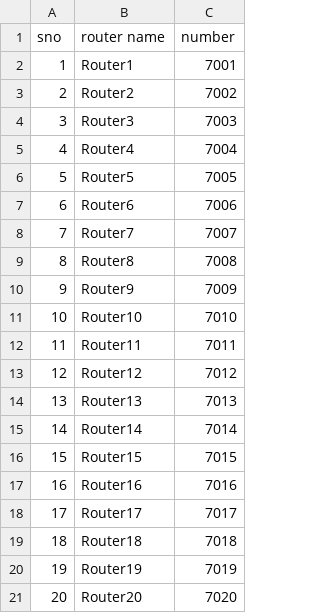
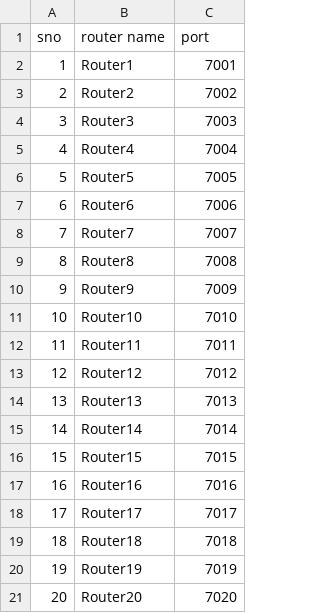
Before and after one commit to bingowillrock/flask_ssh_login, a CSV file: table_b.csv, drawn as a sheet.

```diff
--- a/table_b.csv
+++ b/table_b.csv
@@ -1,2 +1,2 @@
-sno,router name,number
+sno,router name,port
 1,Router1,7001
```
Also changed, not shown: table_a.csv, 3 other files.
